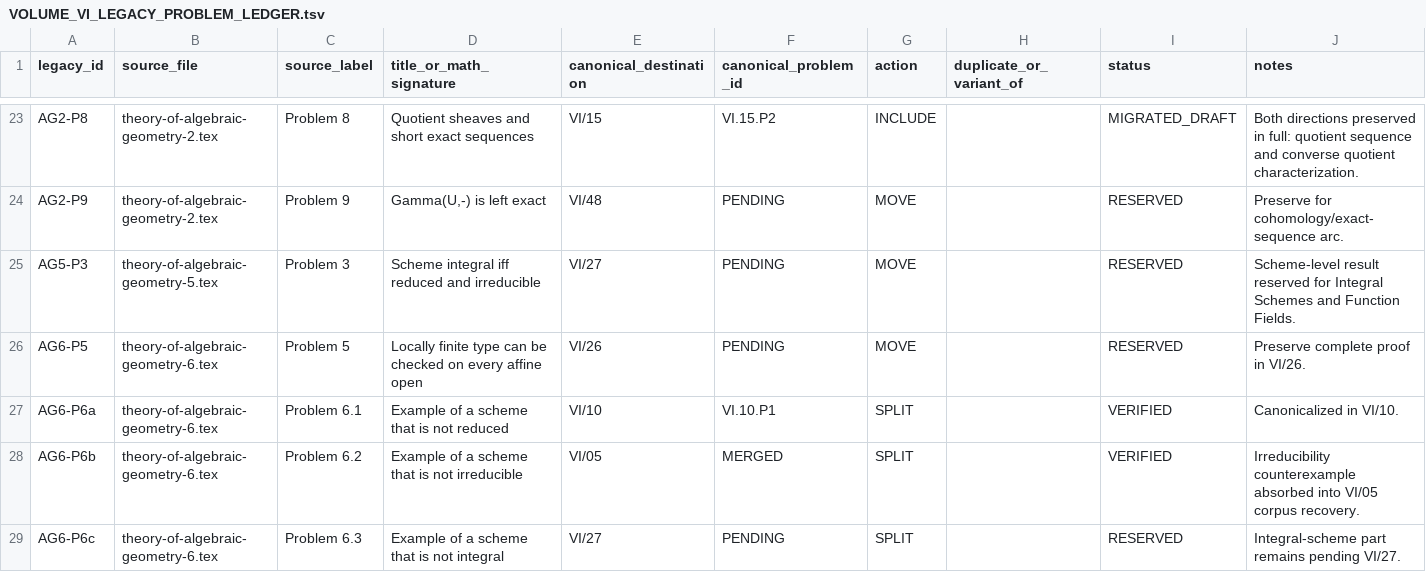
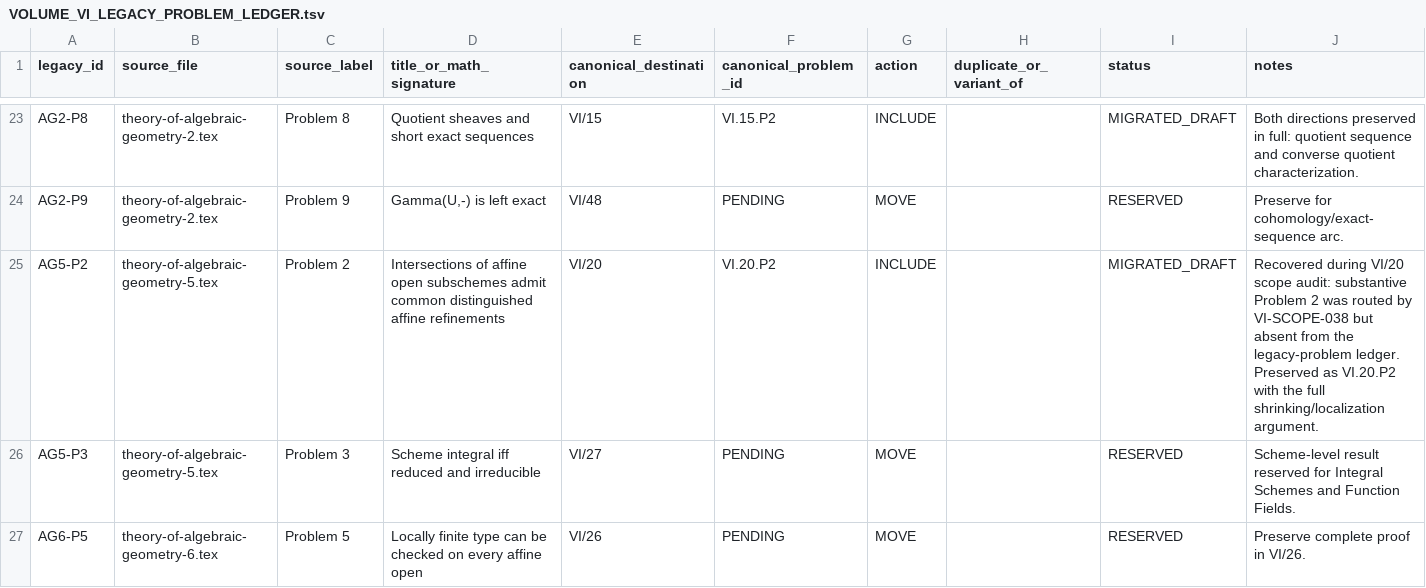
Before and after one commit to expert10000/math, a TSV file: editorial/VOLUME_VI_LEGACY_PROBLEM_LEDGER.tsv, drawn as a sheet; only a part is shown, gaps mark what is left out; the shorter side is filled out with more unchanged rows; the diff covers the shown part only; the diff names each change by its address in the sheet, - before the commit and + after, or states it on an @@ line.

Commit message:
content: reconstruct and audit VI/20 gluing affine schemes

```diff
--- a/editorial/VOLUME_VI_LEGACY_PROBLEM_LEDGER.tsv
+++ b/editorial/VOLUME_VI_LEGACY_PROBLEM_LEDGER.tsv
+row 25: AG5-P2 | theory-of-algebraic-geometry-5.tex | Problem 2 | Intersections of affine open subschemes admit common distinguished affine refinements | VI/20 | VI.20.P2 | INCLUDE |  | MIGRATED_DRAFT | Recovered during VI/20 scope audit: substantive Problem 2 was routed by VI-SCOPE-038 but absent from the legacy-problem ledger. Preserved as VI.20.P2 with the full shrinking/localization argument.
```
Also changed, not shown: 3 edited cells elsewhere in this file, editorial/VOLUME_VI_PROBLEM_AUDIT_COVERAGE.tsv, 50 other files.
